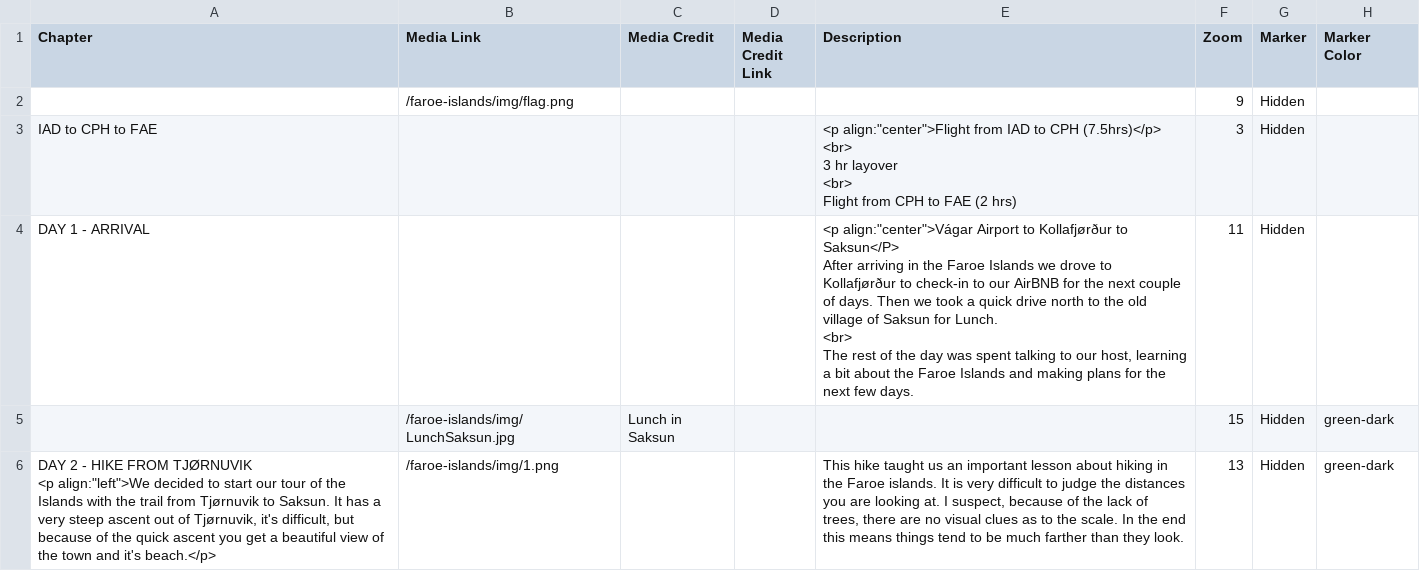
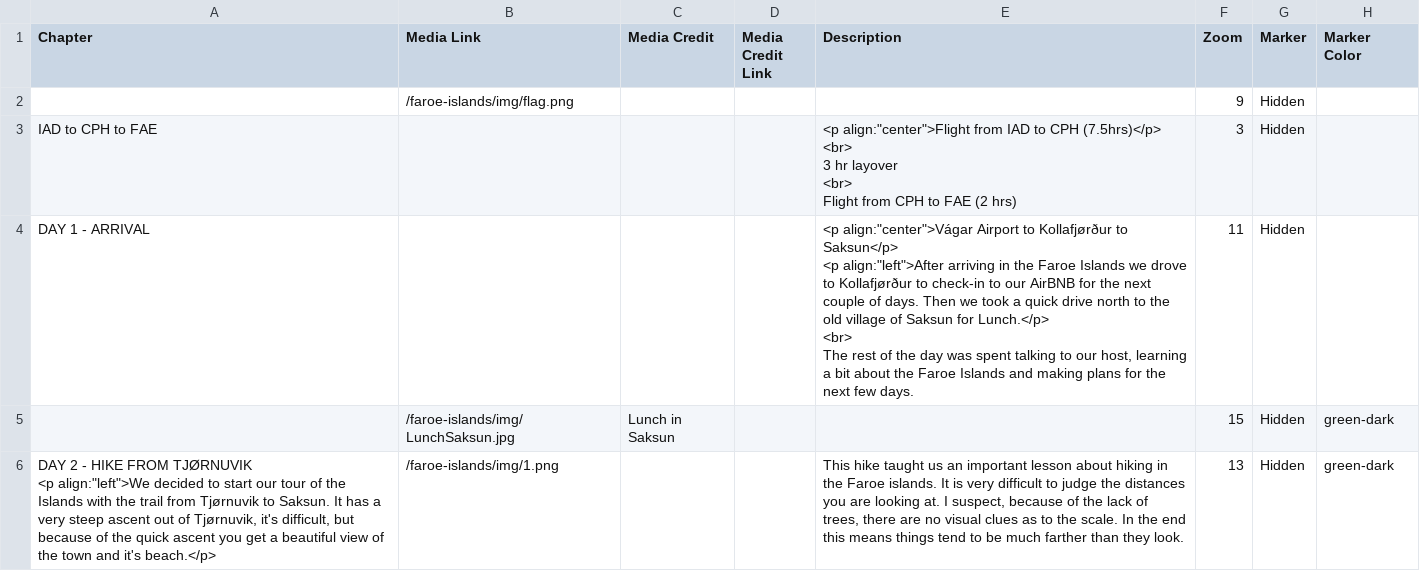
Before and after one commit to Dalbinator/Dalbinator.github.io, a CSV file: faroe-islands/csv/Chapters.csv, drawn as a sheet; only a part is shown; ↵ is a line break in a cell; the diff names each change by its address in the sheet, - before the commit and + after, or states it on an @@ line.

Commit message:
Update Chapters.csv

```diff
--- a/faroe-islands/csv/Chapters.csv
+++ b/faroe-islands/csv/Chapters.csv
-E4 (Description): …Kollafjørður to Saksun</P> ↵ After arriving in the Faroe Islands we drove to Kollafjørður to check-in to our AirBNB for the next couple of days. Then we took a quick drive north to the old village of Saksun for Lunch. ↵ <br> ↵ The…
+E4 (Description): …Kollafjørður to Saksun</p> ↵ <p align:"left">After arriving in the Faroe Islands we drove to Kollafjørður to check-in to our AirBNB for the next couple of days. Then we took a quick drive north to the old village of Saksun for Lunch.</p> ↵ <br> ↵ The…
```
